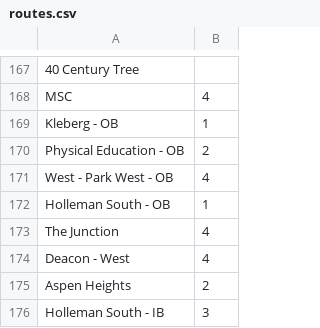
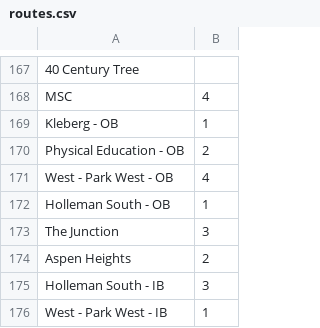
Before and after one commit to danabreo/aggiemaps, a CSV file: routes.csv, drawn as a sheet; only a part is shown, gaps mark what is left out; the shorter side is filled out with more unchanged rows.

Commit message:
Update routes.csv

```diff
--- a/routes.csv
+++ b/routes.csv
@@ -172,4 +172,3 @@ West - Park West - OB,4
 Holleman South - OB,1
-The Junction,4
-Deacon - West,4
+The Junction,3
 Aspen Heights,2
```
